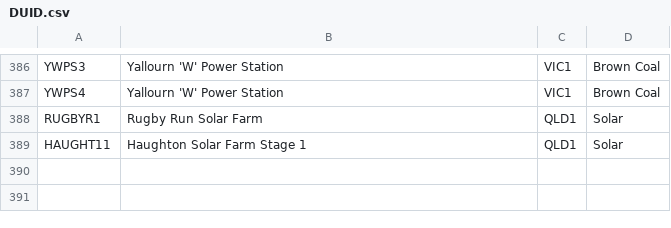
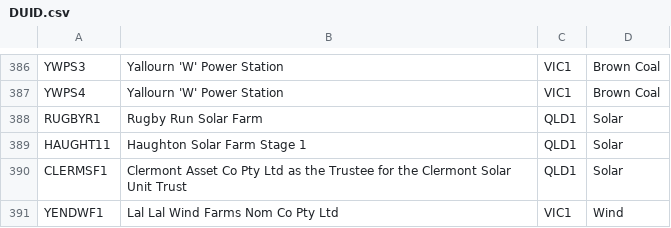
Before and after one commit to djouallah/AEMO-POWERBI, a CSV file: data/DUID.csv, drawn as a sheet; only a part is shown, gaps mark what is left out; the diff names each change by its address in the sheet, - before the commit and + after, or states it on an @@ line.

Commit message:
Update DUID.csv

```diff
--- a/data/DUID.csv
+++ b/data/DUID.csv
+row 390: CLERMSF1 | Clermont Asset Co Pty Ltd as the Trustee for the Clermont Solar Unit Trust | QLD1 | Solar
+row 391: YENDWF1 | Lal Lal Wind Farms Nom Co Pty Ltd | VIC1 | Wind
```
